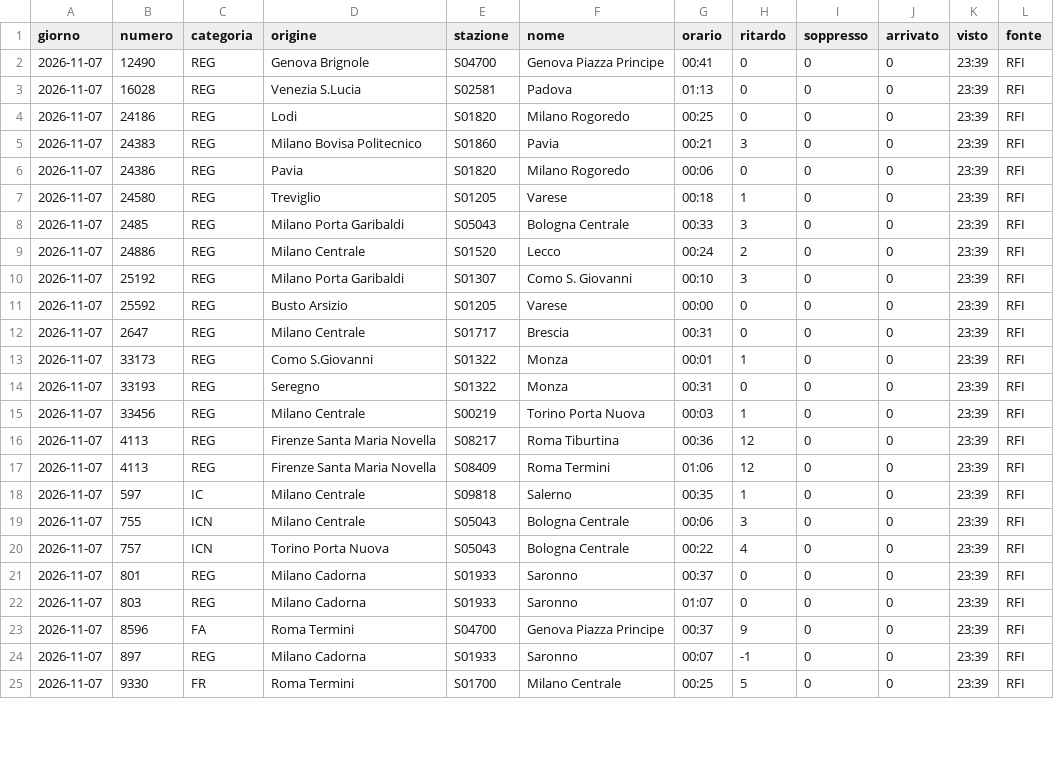
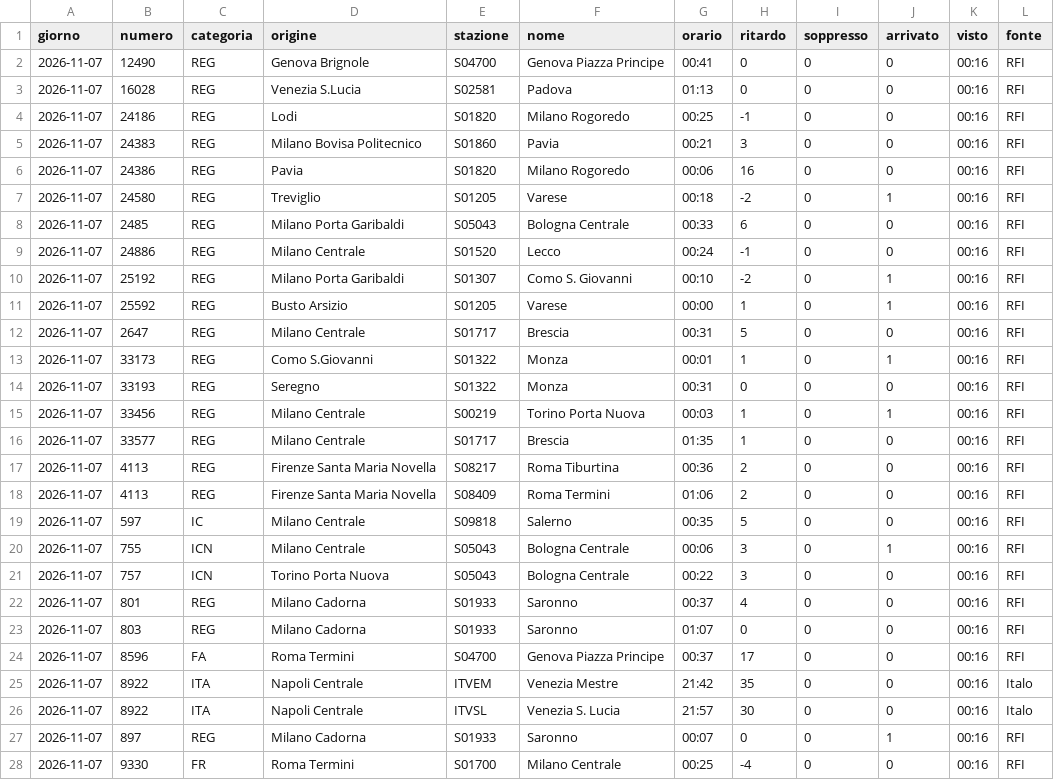
Before and after one commit to MJ83-collab/Binario-app, a CSV file: storico/giorni/2026-11-07.csv, drawn as a sheet; only a part is shown; the diff covers the shown part only.

```diff
--- a/storico/giorni/2026-11-07.csv
+++ b/storico/giorni/2026-11-07.csv
@@ -1,25 +1,28 @@
 giorno;numero;categoria;origine;stazione;nome;orario;ritardo;soppresso;arrivato;visto;fonte
-2026-11-07;12490;REG;Genova Brignole;S04700;Genova Piazza Principe;00:41;0;0;0;23:39;RFI
-2026-11-07;16028;REG;Venezia S.Lucia;S02581;Padova;01:13;0;0;0;23:39;RFI
-2026-11-07;24186;REG;Lodi;S01820;Milano Rogoredo;00:25;0;0;0;23:39;RFI
-2026-11-07;24383;REG;Milano Bovisa Politecnico;S01860;Pavia;00:21;3;0;0;23:39;RFI
-2026-11-07;24386;REG;Pavia;S01820;Milano Rogoredo;00:06;0;0;0;23:39;RFI
-2026-11-07;24580;REG;Treviglio;S01205;Varese;00:18;1;0;0;23:39;RFI
-2026-11-07;2485;REG;Milano Porta Garibaldi;S05043;Bologna Centrale;00:33;3;0;0;23:39;RFI
-2026-11-07;24886;REG;Milano Centrale;S01520;Lecco;00:24;2;0;0;23:39;RFI
-2026-11-07;25192;REG;Milano Porta Garibaldi;S01307;Como S. Giovanni;00:10;3;0;0;23:39;RFI
-2026-11-07;25592;REG;Busto Arsizio;S01205;Varese;00:00;0;0;0;23:39;RFI
-2026-11-07;2647;REG;Milano Centrale;S01717;Brescia;00:31;0;0;0;23:39;RFI
-2026-11-07;33173;REG;Como S.Giovanni;S01322;Monza;00:01;1;0;0;23:39;RFI
-2026-11-07;33193;REG;Seregno;S01322;Monza;00:31;0;0;0;23:39;RFI
-2026-11-07;33456;REG;Milano Centrale;S00219;Torino Porta Nuova;00:03;1;0;0;23:39;RFI
-2026-11-07;4113;REG;Firenze Santa Maria Novella;S08217;Roma Tiburtina;00:36;12;0;0;23:39;RFI
-2026-11-07;4113;REG;Firenze Santa Maria Novella;S08409;Roma Termini;01:06;12;0;0;23:39;RFI
-2026-11-07;597;IC;Milano Centrale;S09818;Salerno;00:35;1;0;0;23:39;RFI
-2026-11-07;755;ICN;Milano Centrale;S05043;Bologna Centrale;00:06;3;0;0;23:39;RFI
-2026-11-07;757;ICN;Torino Porta Nuova;S05043;Bologna Centrale;00:22;4;0;0;23:39;RFI
-2026-11-07;801;REG;Milano Cadorna;S01933;Saronno;00:37;0;0;0;23:39;RFI
-2026-11-07;803;REG;Milano Cadorna;S01933;Saronno;01:07;0;0;0;23:39;RFI
-2026-11-07;8596;FA;Roma Termini;S04700;Genova Piazza Principe;00:37;9;0;0;23:39;RFI
-2026-11-07;897;REG;Milano Cadorna;S01933;Saronno;00:07;-1;0;0;23:39;RFI
-2026-11-07;9330;FR;Roma Termini;S01700;Milano Centrale;00:25;5;0;0;23:39;RFI
+2026-11-07;12490;REG;Genova Brignole;S04700;Genova Piazza Principe;00:41;0;0;0;00:16;RFI
+2026-11-07;16028;REG;Venezia S.Lucia;S02581;Padova;01:13;0;0;0;00:16;RFI
+2026-11-07;24186;REG;Lodi;S01820;Milano Rogoredo;00:25;-1;0;0;00:16;RFI
+2026-11-07;24383;REG;Milano Bovisa Politecnico;S01860;Pavia;00:21;3;0;0;00:16;RFI
+2026-11-07;24386;REG;Pavia;S01820;Milano Rogoredo;00:06;16;0;0;00:16;RFI
+2026-11-07;24580;REG;Treviglio;S01205;Varese;00:18;-2;0;1;00:16;RFI
+2026-11-07;2485;REG;Milano Porta Garibaldi;S05043;Bologna Centrale;00:33;6;0;0;00:16;RFI
+2026-11-07;24886;REG;Milano Centrale;S01520;Lecco;00:24;-1;0;0;00:16;RFI
+2026-11-07;25192;REG;Milano Porta Garibaldi;S01307;Como S. Giovanni;00:10;-2;0;1;00:16;RFI
+2026-11-07;25592;REG;Busto Arsizio;S01205;Varese;00:00;1;0;1;00:16;RFI
+2026-11-07;2647;REG;Milano Centrale;S01717;Brescia;00:31;5;0;0;00:16;RFI
+2026-11-07;33173;REG;Como S.Giovanni;S01322;Monza;00:01;1;0;1;00:16;RFI
+2026-11-07;33193;REG;Seregno;S01322;Monza;00:31;0;0;0;00:16;RFI
+2026-11-07;33456;REG;Milano Centrale;S00219;Torino Porta Nuova;00:03;1;0;1;00:16;RFI
+2026-11-07;33577;REG;Milano Centrale;S01717;Brescia;01:35;1;0;0;00:16;RFI
+2026-11-07;4113;REG;Firenze Santa Maria Novella;S08217;Roma Tiburtina;00:36;2;0;0;00:16;RFI
+2026-11-07;4113;REG;Firenze Santa Maria Novella;S08409;Roma Termini;01:06;2;0;0;00:16;RFI
+2026-11-07;597;IC;Milano Centrale;S09818;Salerno;00:35;5;0;0;00:16;RFI
+2026-11-07;755;ICN;Milano Centrale;S05043;Bologna Centrale;00:06;3;0;1;00:16;RFI
+2026-11-07;757;ICN;Torino Porta Nuova;S05043;Bologna Centrale;00:22;3;0;0;00:16;RFI
+2026-11-07;801;REG;Milano Cadorna;S01933;Saronno;00:37;4;0;0;00:16;RFI
+2026-11-07;803;REG;Milano Cadorna;S01933;Saronno;01:07;0;0;0;00:16;RFI
+2026-11-07;8596;FA;Roma Termini;S04700;Genova Piazza Principe;00:37;17;0;0;00:16;RFI
+2026-11-07;8922;ITA;Napoli Centrale;ITVEM;Venezia Mestre;21:42;35;0;0;00:16;Italo
+2026-11-07;8922;ITA;Napoli Centrale;ITVSL;Venezia S. Lucia;21:57;30;0;0;00:16;Italo
+2026-11-07;897;REG;Milano Cadorna;S01933;Saronno;00:07;0;0;1;00:16;RFI
+2026-11-07;9330;FR;Roma Termini;S01700;Milano Centrale;00:25;-4;0;0;00:16;RFI
```
Also changed, not shown: 7 added rows and 4 edited cells elsewhere in this file, storico/classifica-giorno.csv, storico/giorni/2026-11-06.csv, 2 other files.
